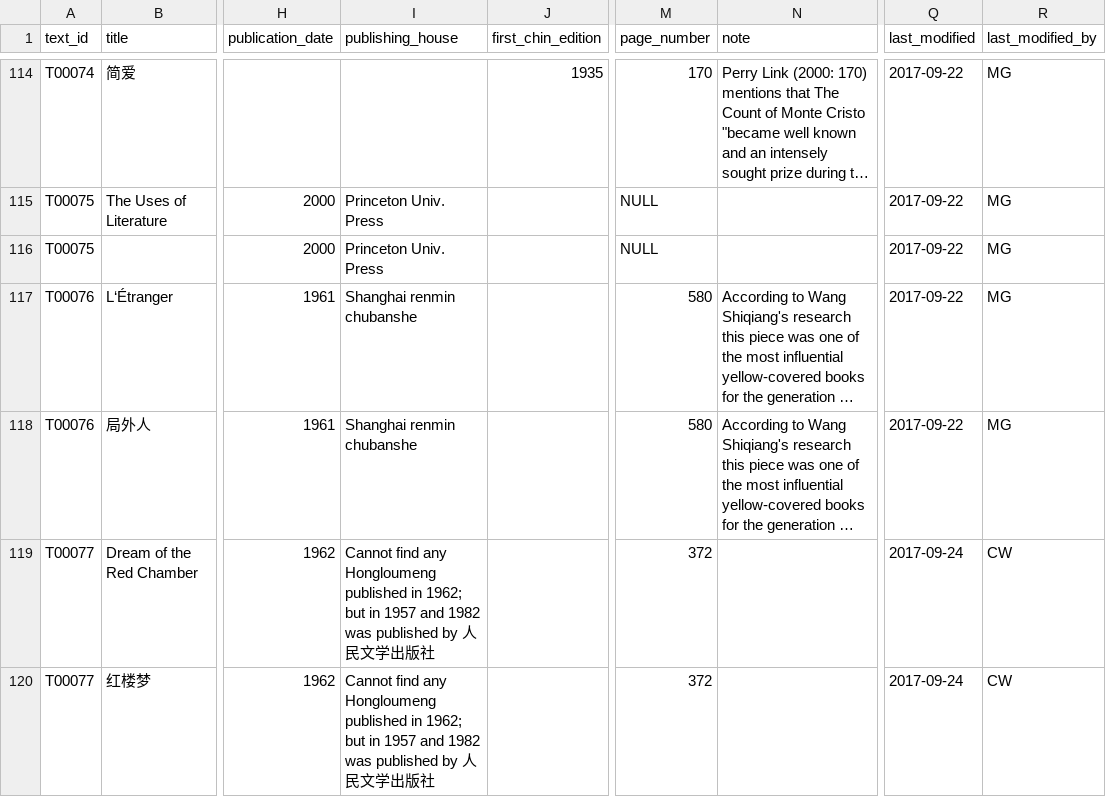
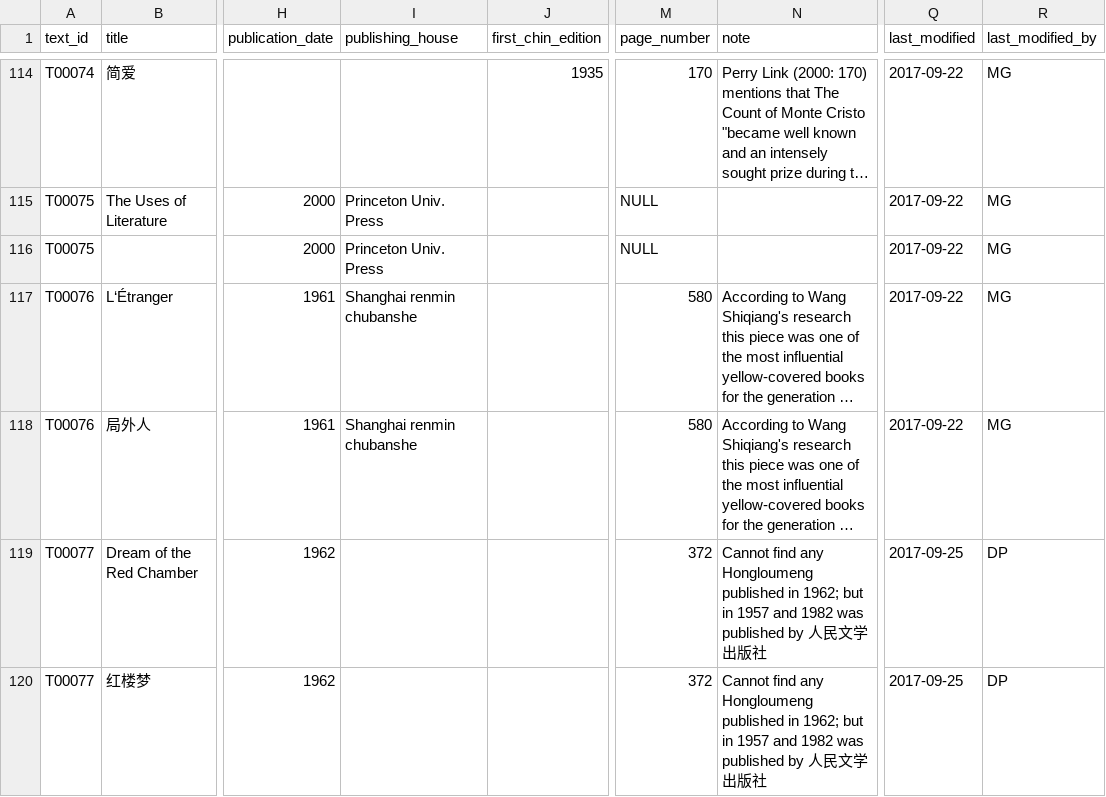
Before and after one commit to duncdrum/mini-reading, a CSV file: Text.csv, drawn as a sheet; only a part is shown, gaps mark what is left out; long unchanged cells end in …; the diff names each change by its address in the sheet, - before the commit and + after, or states it on an @@ line.

Commit message:
put comments into note

```diff
--- a/Text.csv
+++ b/Text.csv
-I119:I120 (publishing_house): Cannot find any Hongloumeng published in 1962; but in 1957 and 1982 was published by 人民文学出版社
+I119:I120 (publishing_house): (empty)
-N119:N120 (note): (empty)
+N119:N120 (note): Cannot find any Hongloumeng published in 1962; but in 1957 and 1982 was published by 人民文学出版社
-Q119:Q120 (last_modified): 2017-09-24
+Q119:Q120 (last_modified): 2017-09-25
-R119:R120 (last_modified_by): CW
+R119:R120 (last_modified_by): DP
```
